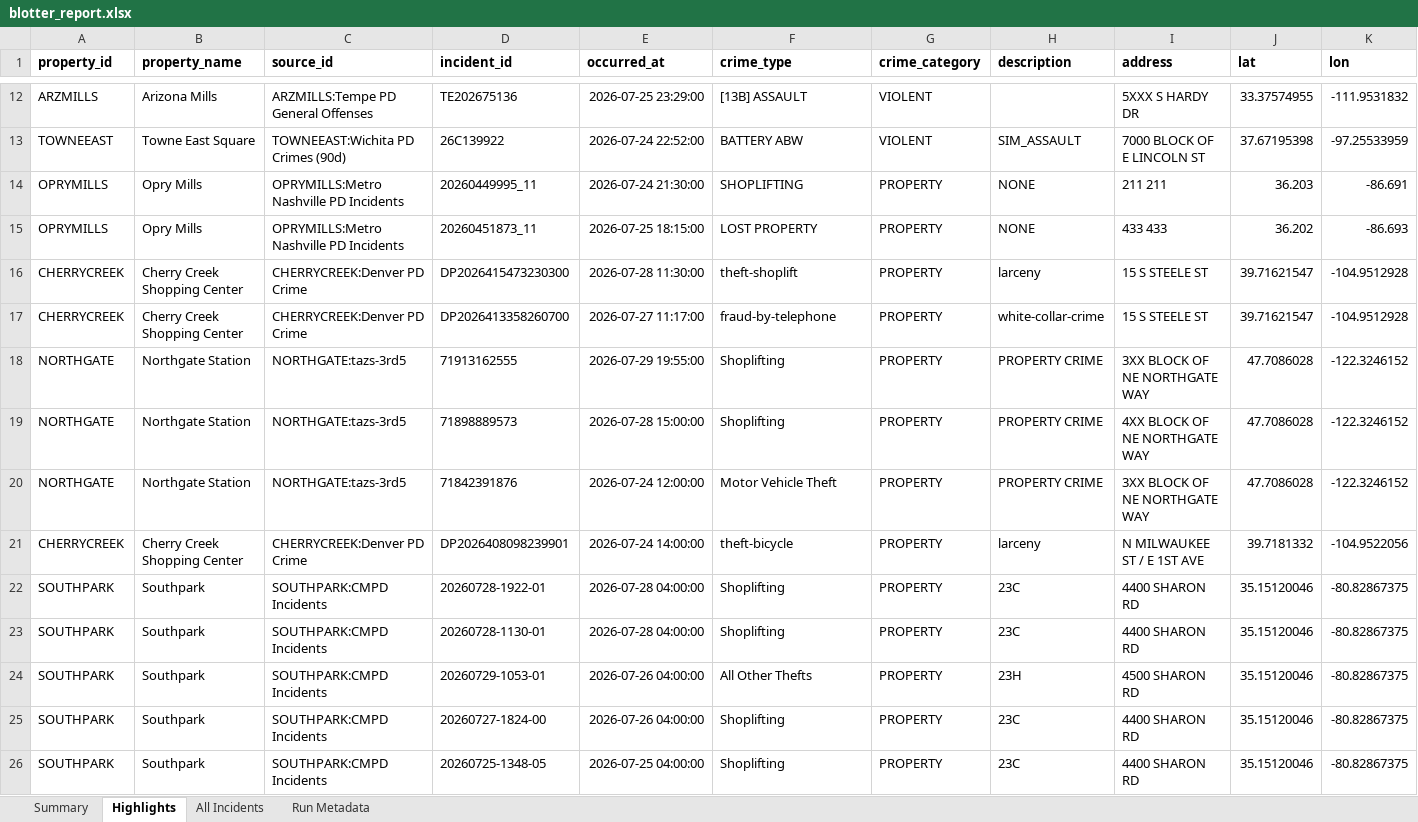
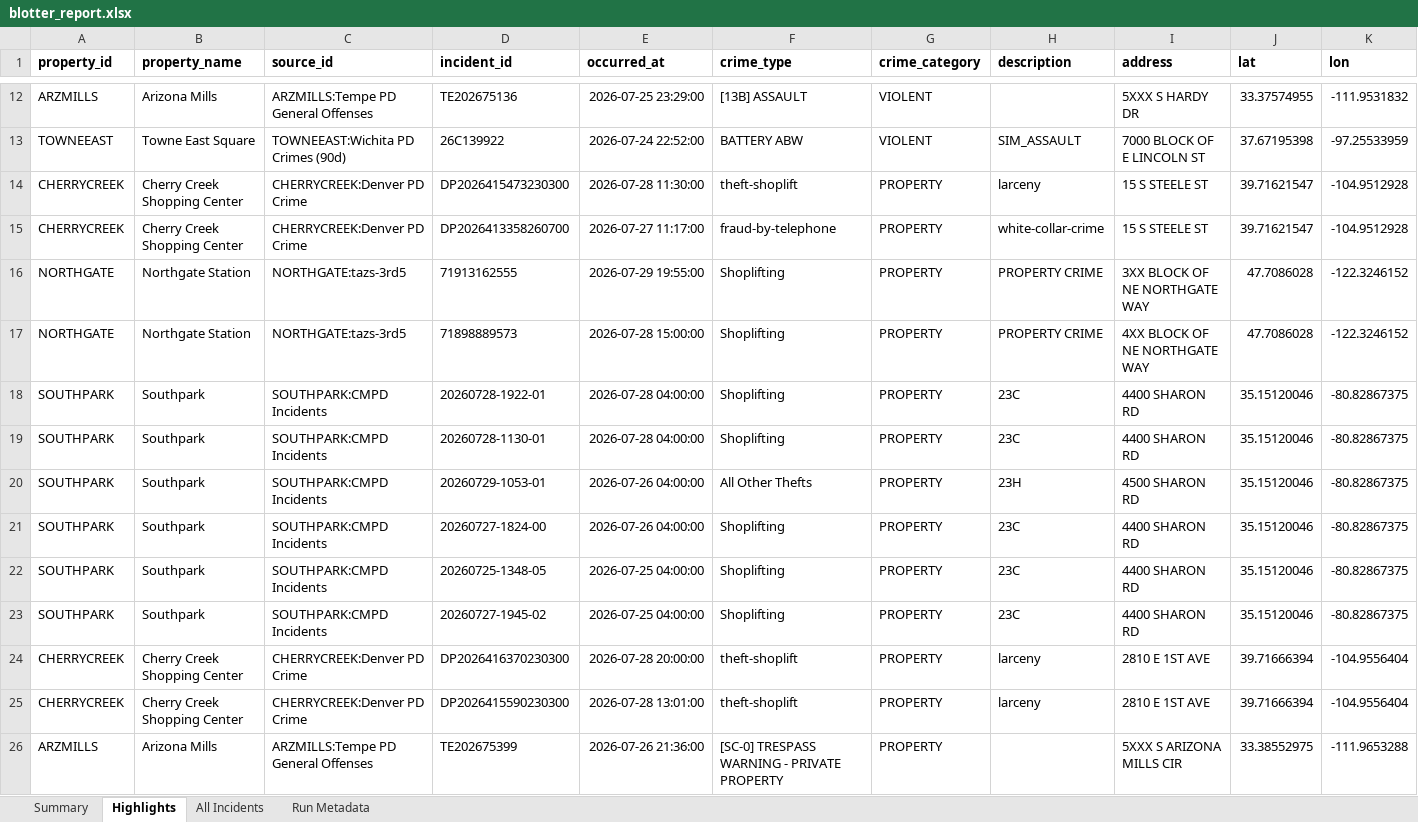
Before and after one commit to lordnader2002-sudo/Blotter_Reports, an Excel workbook: reports/2026-07-31/blotter_report.xlsx, sheet Highlights, drawn as a sheet; only a part is shown, gaps mark what is left out; values as stored, in another font and other column widths than the file's, no borders; removed rows and columns are numbered as before the commit, all else as after; rows hold the shown columns only; the diff names each change by its address in the sheet, - before the commit and + after, or states it on an @@ line.

```diff
--- a/reports/2026-07-31/blotter_report.xlsx (sheet Highlights)
+++ b/reports/2026-07-31/blotter_report.xlsx (sheet Highlights)
-row 14: OPRYMILLS | Opry Mills | OPRYMILLS:Metro Nashville PD Incidents | 20260449995_11 | 2026-07-24 21:30:00 | SHOPLIFTING | PROPERTY | NONE | 211 211 | 36.203 | -86.691
-row 15: OPRYMILLS | Opry Mills | OPRYMILLS:Metro Nashville PD Incidents | 20260451873_11 | 2026-07-25 18:15:00 | LOST PROPERTY | PROPERTY | NONE | 433 433 | 36.202 | -86.693
-row 20: NORTHGATE | Northgate Station | NORTHGATE:tazs-3rd5 | 71842391876 | 2026-07-24 12:00:00 | Motor Vehicle Theft | PROPERTY | PROPERTY CRIME | 3XX BLOCK OF NE NORTHGATE WAY | 47.7086028 | -122.3246152
-row 21: CHERRYCREEK | Cherry Creek Shopping Center | CHERRYCREEK:Denver PD Crime | DP2026408098239901 | 2026-07-24 14:00:00 | theft-bicycle | PROPERTY | larceny | N MILWAUKEE ST / E 1ST AVE | 39.7181332 | -104.9522056
+row 23: SOUTHPARK | Southpark | SOUTHPARK:CMPD Incidents | 20260727-1945-02 | 2026-07-25 04:00:00 | Shoplifting | PROPERTY | 23C | 4400 SHARON RD | 35.15120046 | -80.82867375
+row 24: CHERRYCREEK | Cherry Creek Shopping Center | CHERRYCREEK:Denver PD Crime | DP2026416370230300 | 2026-07-28 20:00:00 | theft-shoplift | PROPERTY | larceny | 2810 E 1ST AVE | 39.71666394 | -104.9556404
+row 25: CHERRYCREEK | Cherry Creek Shopping Center | CHERRYCREEK:Denver PD Crime | DP2026415590230300 | 2026-07-28 13:01:00 | theft-shoplift | PROPERTY | larceny | 2810 E 1ST AVE | 39.71666394 | -104.9556404
+row 26: ARZMILLS | Arizona Mills | ARZMILLS:Tempe PD General Offenses | TE202675399 | 2026-07-26 21:36:00 | [SC-0] TRESPASS WARNING - PRIVATE PROPERTY | PROPERTY |  | 5XXX S ARIZONA MILLS CIR | 33.38552975 | -111.9653288
```
Also changed, not shown: sheet All Incidents, sheet Summary, sheet Run Metadata, reports/latest/blotter_report.xlsx, 5 other files.
